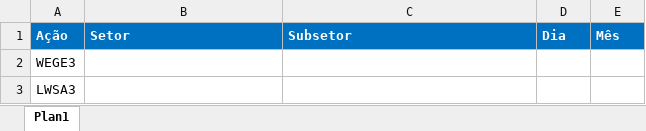
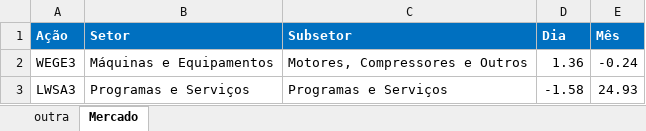
Before and after one commit to paulobusch/fundamentus-content, an Excel workbook: data/Ações para consulta.xlsx, sheet Mercado, drawn as a sheet; values as stored, in another font and other column widths than the file's, no borders; the diff names each change by its address in the sheet, - before the commit and + after, or states it on an @@ line.

```diff
--- a/data/Ações para consulta.xlsx (sheet Mercado)
+++ b/data/Ações para consulta.xlsx (sheet Mercado)
-sheet tab: Plan1
+sheet tab: Mercado
+sheet tab: outra
-B2 (Setor): (empty)
+B2 (Setor): Máquinas e Equipamentos
-C2 (Subsetor): (empty)
+C2 (Subsetor): Motores, Compressores e Outros
-D2 (Dia): (empty)
+D2 (Dia): 1.36
-E2 (Mês): (empty)
+E2 (Mês): -0.24
-B3 (Setor): (empty)
+B3 (Setor): Programas e Serviços
-C3 (Subsetor): (empty)
+C3 (Subsetor): Programas e Serviços
-D3 (Dia): (empty)
+D3 (Dia): -1.58
-E3 (Mês): (empty)
+E3 (Mês): 24.93
```
Also changed, not shown: 5 other files.
